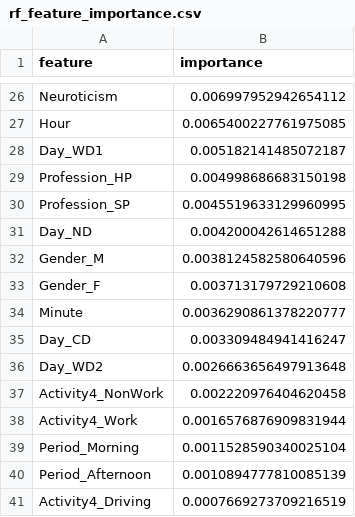
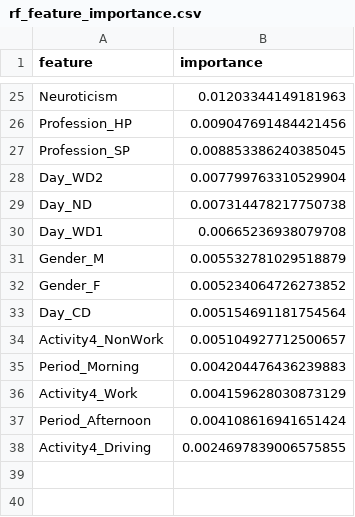
Before and after one commit to bharath4980/MindMetrics-STREL, a CSV file: results/metrics/rf_feature_importance.csv, drawn as a sheet; only a part is shown, gaps mark what is left out; removed rows and columns are numbered as before the commit, all else as after; the diff covers the shown part only; the diff names each change by its address in the sheet, - before the commit and + after, or states it on an @@ line.

```diff
--- a/results/metrics/rf_feature_importance.csv
+++ b/results/metrics/rf_feature_importance.csv
-B25 (importance): 0.006997952942654112
+B25 (importance): 0.01203344149181963
-row 27: Hour | 0.0065400227761975085
-row 28: Day_WD1 | 0.005182141485072187
-B26 (importance): 0.004998686683150198
+B26 (importance): 0.009047691484421456
-B27 (importance): 0.0045519633129960995
+B27 (importance): 0.008853386240385045
+row 28: Day_WD2 | 0.007799763310529904
-B29 (importance): 0.004200042614651288
+B29 (importance): 0.007314478217750738
+row 30: Day_WD1 | 0.00665236938079708
-B31 (importance): 0.0038124582580640596
+B31 (importance): 0.005532781029518879
-B32 (importance): 0.003713179729210608
+B32 (importance): 0.005234064726273852
-row 34: Minute | 0.0036290861378220777
-B33 (importance): 0.003309484941416247
+B33 (importance): 0.005154691181754564
-row 36: Day_WD2 | 0.0026663656497913648
-B34 (importance): 0.002220976404620458
+B34 (importance): 0.005104927712500657
-row 38: Activity4_Work | 0.0016576876909831944
-B35 (importance): 0.0011528590340025104
+B35 (importance): 0.004204476436239883
+row 36: Activity4_Work | 0.004159628030873129
-B37 (importance): 0.0010894777810085139
+B37 (importance): 0.004108616941651424
-B38 (importance): 0.0007669273709216519
+B38 (importance): 0.0024697839006575855
```
Also changed, not shown: 9 added rows, 10 removed rows and 14 edited cells elsewhere in this file, results/metrics/fold_metrics.csv, results/metrics/model_metrics.csv, 21 other files.
